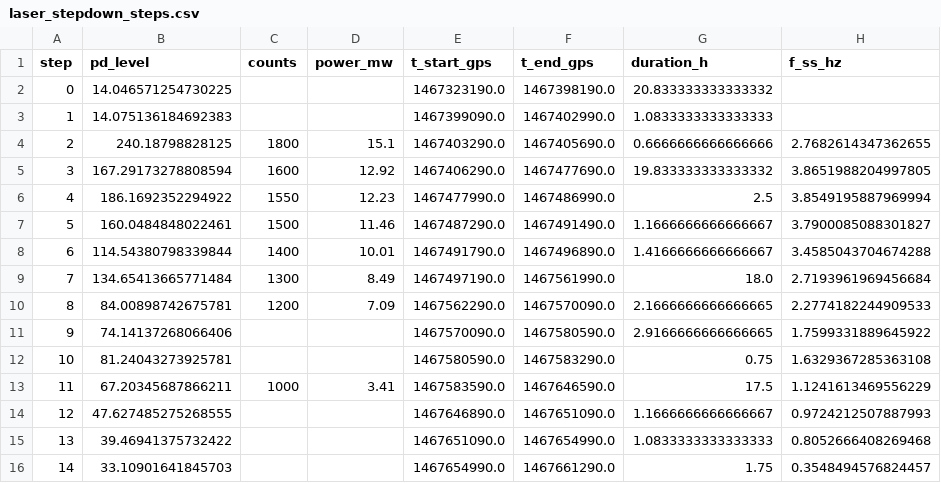
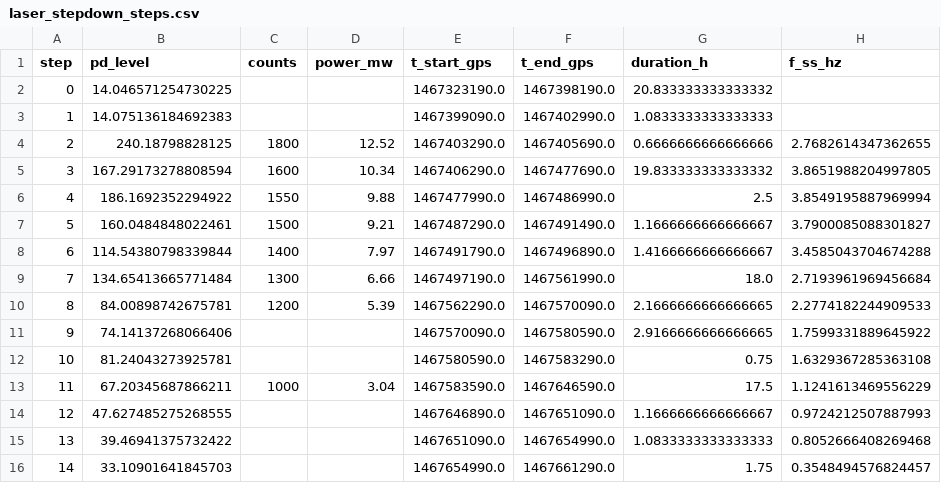
Before and after one commit to Moore-Lab/Decay-Sail, a CSV file: analysis/laser_stepdown_steps.csv, drawn as a sheet; only a part is shown; the diff names each change by its address in the sheet, - before the commit and + after, or states it on an @@ line.

```diff
--- a/analysis/laser_stepdown_steps.csv
+++ b/analysis/laser_stepdown_steps.csv
-D4 (power_mw): 15.1
+D4 (power_mw): 12.52
-D5 (power_mw): 12.92
+D5 (power_mw): 10.34
-D6 (power_mw): 12.23
+D6 (power_mw): 9.88
-D7 (power_mw): 11.46
+D7 (power_mw): 9.21
-D8 (power_mw): 10.01
+D8 (power_mw): 7.97
-D9 (power_mw): 8.49
+D9 (power_mw): 6.66
-D10 (power_mw): 7.09
+D10 (power_mw): 5.39
-D13 (power_mw): 3.41
+D13 (power_mw): 3.04
```
